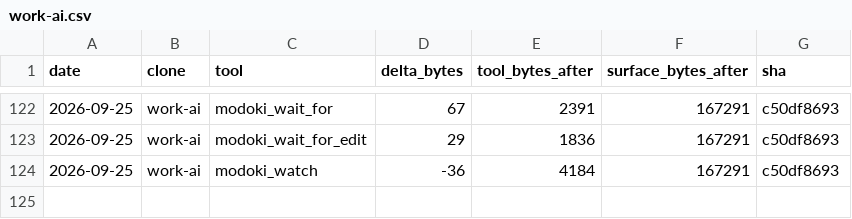
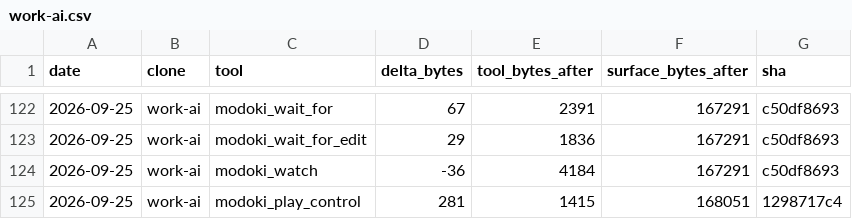
Before and after one commit to lsgmasa33/modoki-engine, a CSV file: engine/tools/modoki-mcp/ledger/work-ai.csv, drawn as a sheet; only a part is shown, gaps mark what is left out; the diff names each change by its address in the sheet, - before the commit and + after, or states it on an @@ line.

```diff
--- a/engine/tools/modoki-mcp/ledger/work-ai.csv
+++ b/engine/tools/modoki-mcp/ledger/work-ai.csv
+row 125: 2026-09-25 | work-ai | modoki_play_control | 281 | 1415 | 168051 | 1298717c4
```
Also changed, not shown: 16 other files.
